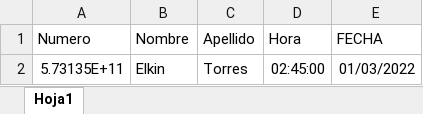
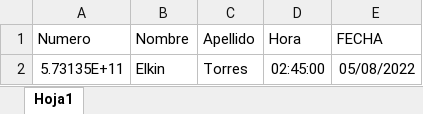
Before and after one commit to Nosferatu721/Maple, an Excel workbook: WEB/src/public/doc/Excel/x32xcelulares.xlsx, sheet Hoja1, drawn as a sheet; values as stored, in another font and other column widths than the file's, no borders; the diff names each change by its address in the sheet, - before the commit and + after, or states it on an @@ line.

```diff
--- a/WEB/src/public/doc/Excel/x32xcelulares.xlsx (sheet Hoja1)
+++ b/WEB/src/public/doc/Excel/x32xcelulares.xlsx (sheet Hoja1)
-E2 (FECHA): 01/03/2022
+E2 (FECHA): 05/08/2022
```
Also changed, not shown: 5 other files.
